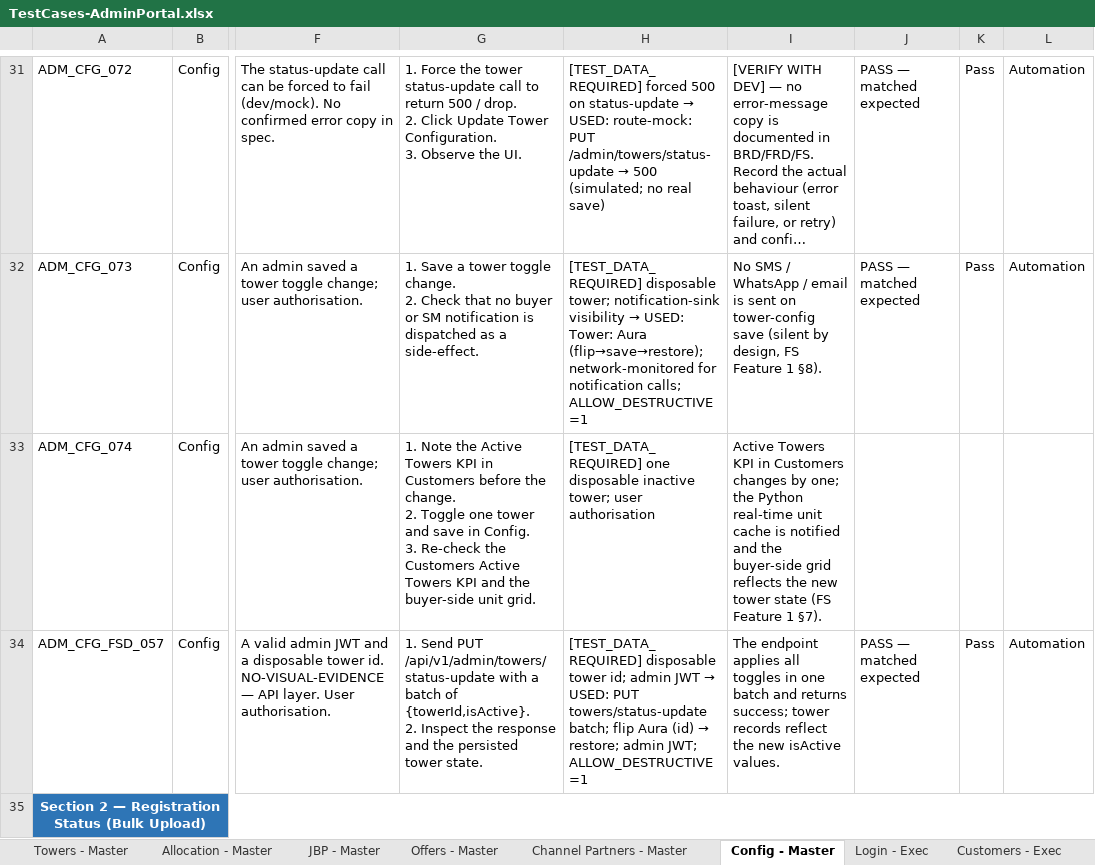
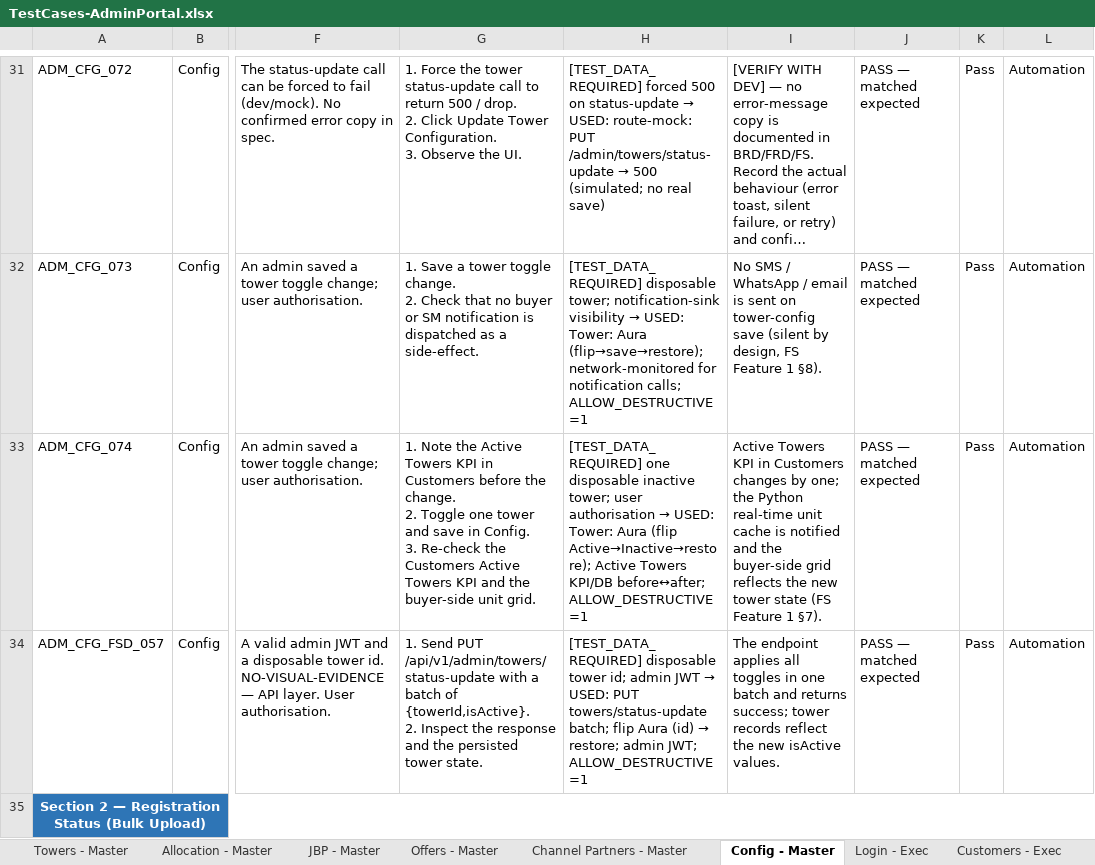
Before and after one commit to Anjalijha2/AI-Automation-hoabl, an Excel workbook: manual-qa-repository/07-execution/TestCases-AdminPortal.xlsx, sheet Config - Master, drawn as a sheet; only a part is shown, gaps mark what is left out; long unchanged cells end in …; values as stored, in another font and other column widths than the file's, no borders; the diff names each change by its address in the sheet, - before the commit and + after, or states it on an @@ line.

```diff
--- a/manual-qa-repository/07-execution/TestCases-AdminPortal.xlsx (sheet Config - Master)
+++ b/manual-qa-repository/07-execution/TestCases-AdminPortal.xlsx (sheet Config - Master)
@@ H33: …user authorisation → …user authorisation → USED: Tower: Aura (flip Active→Inactive→restore); Active Towers KPI/DB before↔after; ALLOW_DESTRUCTIVE=1 @@
-J33: (empty)
+J33: PASS — matched expected
-K33: (empty)
+K33: Pass
-L33: (empty)
+L33: Automation
```
Also changed, not shown: sheet Config - Exec, 2 other files.
